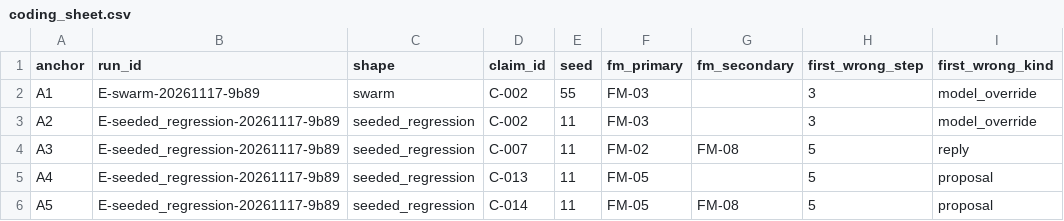
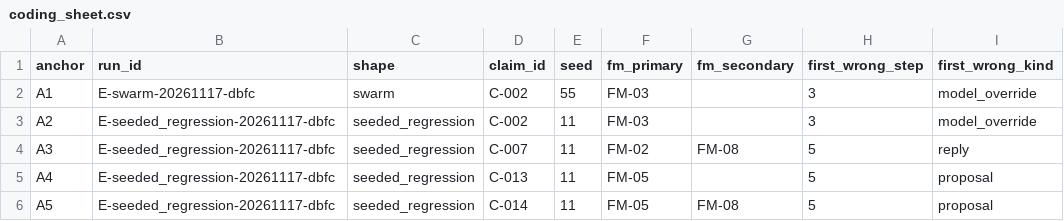
Before and after one commit to Stormaka/K5-L3A-DAY09-HoangBaoNguyen-2A202603384-EvaluationandFailureAnalysis, a CSV file: docs/coding_sheet.csv, drawn as a sheet; only a part is shown; the diff names each change by its address in the sheet, - before the commit and + after, or states it on an @@ line.

```diff
--- a/docs/coding_sheet.csv
+++ b/docs/coding_sheet.csv
-B2 (run_id): E-swarm-20261117-9b89
+B2 (run_id): E-swarm-20261117-dbfc
-B3:B6 (run_id): E-seeded_regression-20261117-9b89
+B3:B6 (run_id): E-seeded_regression-20261117-dbfc
```
Also changed, not shown: 21 other files.
